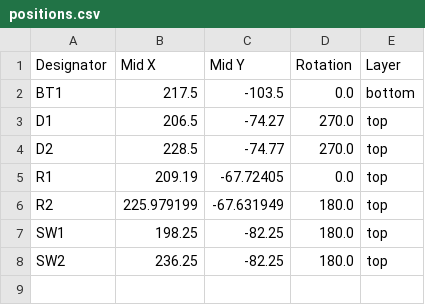
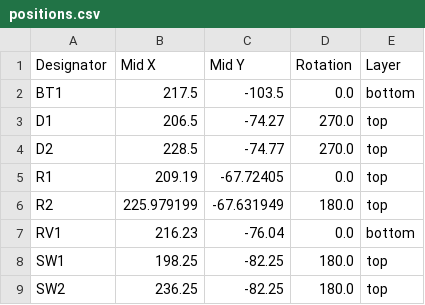
Before and after one commit to boop9/solder-cute-kitty, a CSV file: production/positions.csv, drawn as a sheet; the diff names each change by its address in the sheet, - before the commit and + after, or states it on an @@ line.

```diff
--- a/production/positions.csv
+++ b/production/positions.csv
+row 7: RV1 | 216.23 | -76.04 | 0.0 | bottom
```
Also changed, not shown: production/bom.csv, 4 other files.
